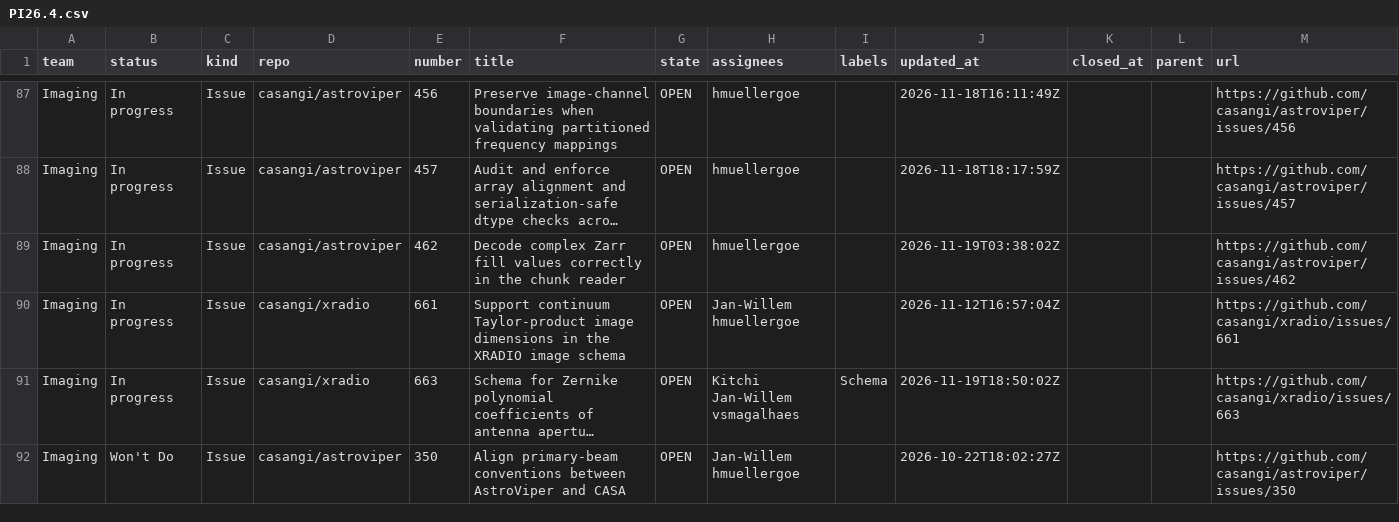
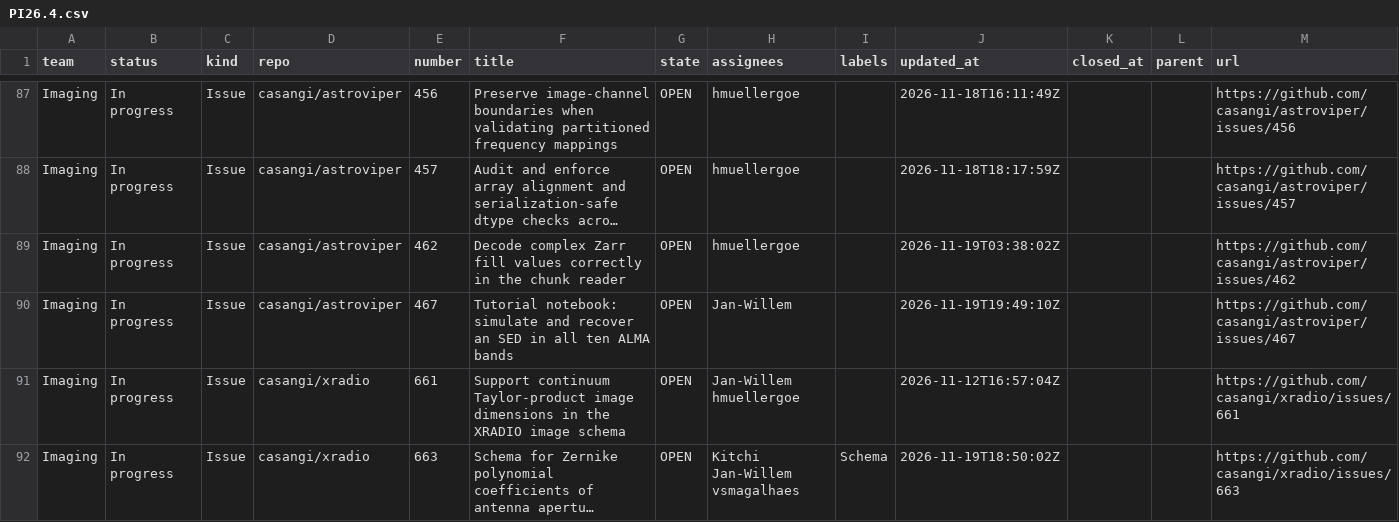
Before and after one commit to casangi/RADPS-roadmap, a CSV file: project33/pi/PI26.4.csv, drawn as a sheet; only a part is shown, gaps mark what is left out; the shorter side is filled out with more unchanged rows; long unchanged cells end in …; the diff names each change by its address in the sheet, - before the commit and + after, or states it on an @@ line.

```diff
--- a/project33/pi/PI26.4.csv
+++ b/project33/pi/PI26.4.csv
+row 90: Imaging | In progress | Issue | casangi/astroviper | 467 | Tutorial notebook: simulate and recover an SED in all ten ALMA bands | OPEN | Jan-Willem |  | 2026-11-19T19:49:10Z |  |  | https://github.com/casangi/astroviper/issues/467
```
Also changed, not shown: project33/changes-log.csv, project33/pi/Near-term.csv, 3 other files.
